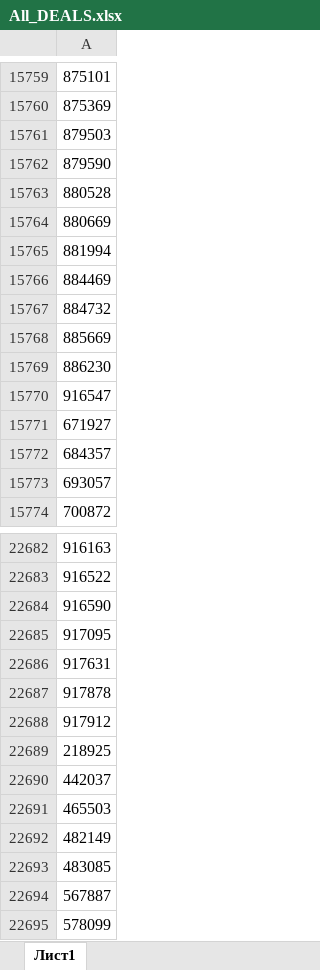
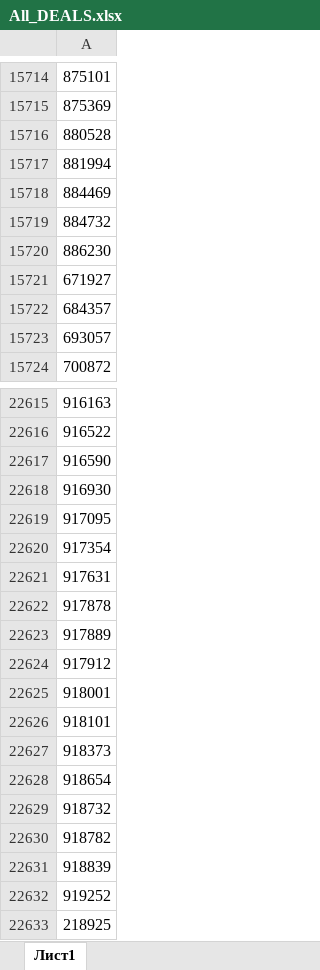
Before and after one commit to Pianist13r/Bitrix_24_Deals_Control, an Excel workbook: All_DEALS.xlsx, sheet Лист1, drawn as a sheet; only a part is shown, gaps mark what is left out; the shorter side is filled out with more unchanged rows; values as stored, in another font and other column widths than the file's, no borders; conditional formats not drawn; removed rows and columns are numbered as before the commit, all else as after; the diff covers the shown part only; the diff names each change by its address in the sheet, - before the commit and + after, or states it on an @@ line.

```diff
--- a/All_DEALS.xlsx (sheet Лист1)
+++ b/All_DEALS.xlsx (sheet Лист1)
-row 15761: 879503
-row 15762: 879590
-row 15764: 880669
-row 15768: 885669
-row 15770: 916547
+row 25652: 916547
-row 19714: 916930
+row 22618: 916930
-row 19716: 917354
+row 22620: 917354
-row 19718: 917889
+row 22623: 917889
-row 19720: 918001
+row 22625: 918001
+row 22626: 918101
-row 19723: 918373
+row 22627: 918373
+row 22628: 918654
+row 22629: 918732
+row 22630: 918782
+row 22631: 918839
+row 22632: 919252
```
Also changed, not shown: 390 added rows, 8 removed rows, 84 moved rows, 7 edited cells and cell formats elsewhere in this sheet, LOST.xlsx, 2 other files.
